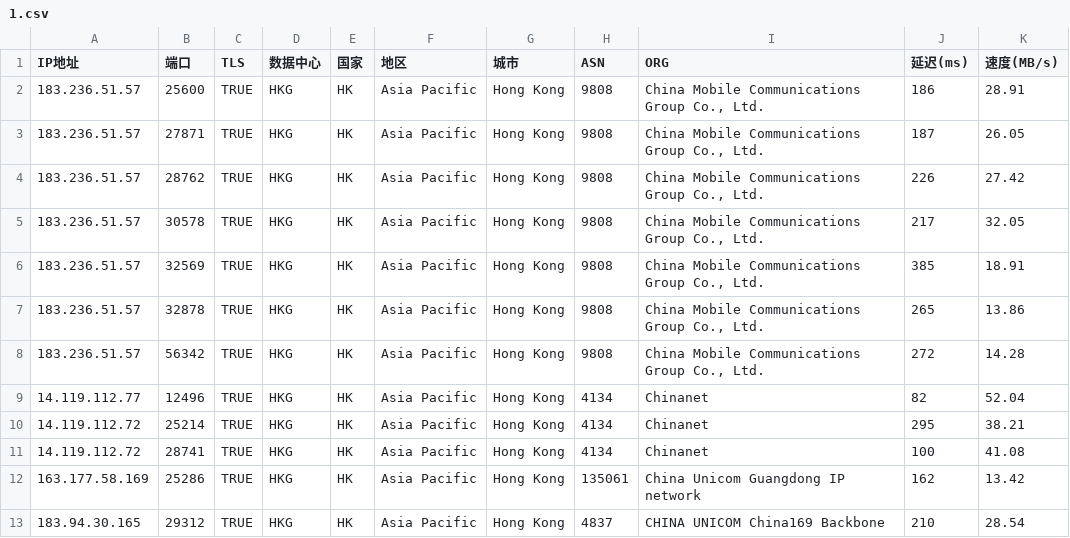
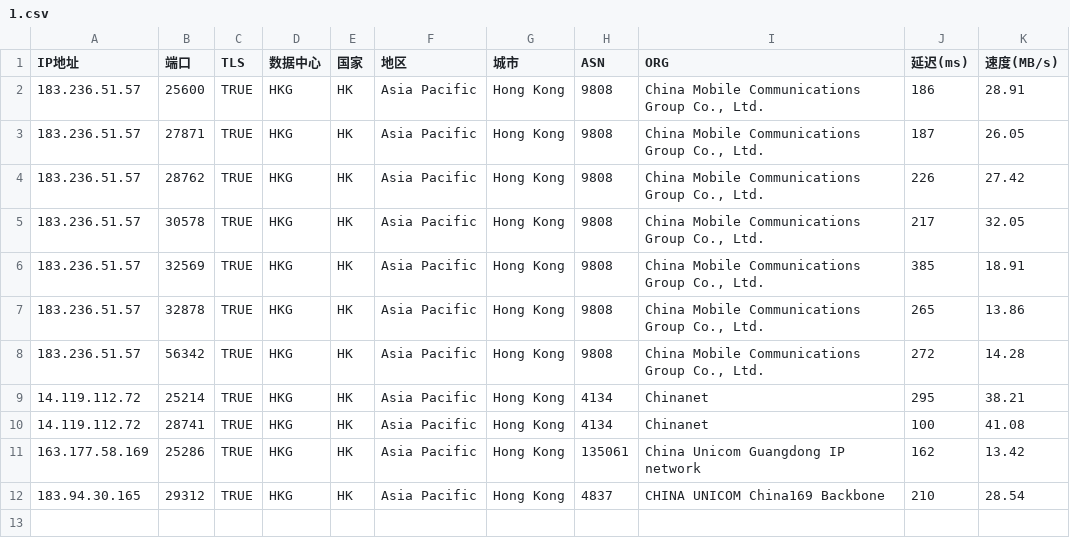
Before and after one commit to mmmOvO/m, a CSV file: 1.csv, drawn as a sheet.

Commit message:
Add files via upload

```diff
--- a/1.csv
+++ b/1.csv
@@ -8,3 +8,2 @@
 183.236.51.57,56342,TRUE,HKG,HK,Asia Pacific,Hong Kong,9808,"China Mobile Communications Group Co., Ltd.",272,14.28
-14.119.112.77,12496,TRUE,HKG,HK,Asia Pacific,Hong Kong,4134,Chinanet,82,52.04
 14.119.112.72,25214,TRUE,HKG,HK,Asia Pacific,Hong Kong,4134,Chinanet,295,38.21
```
